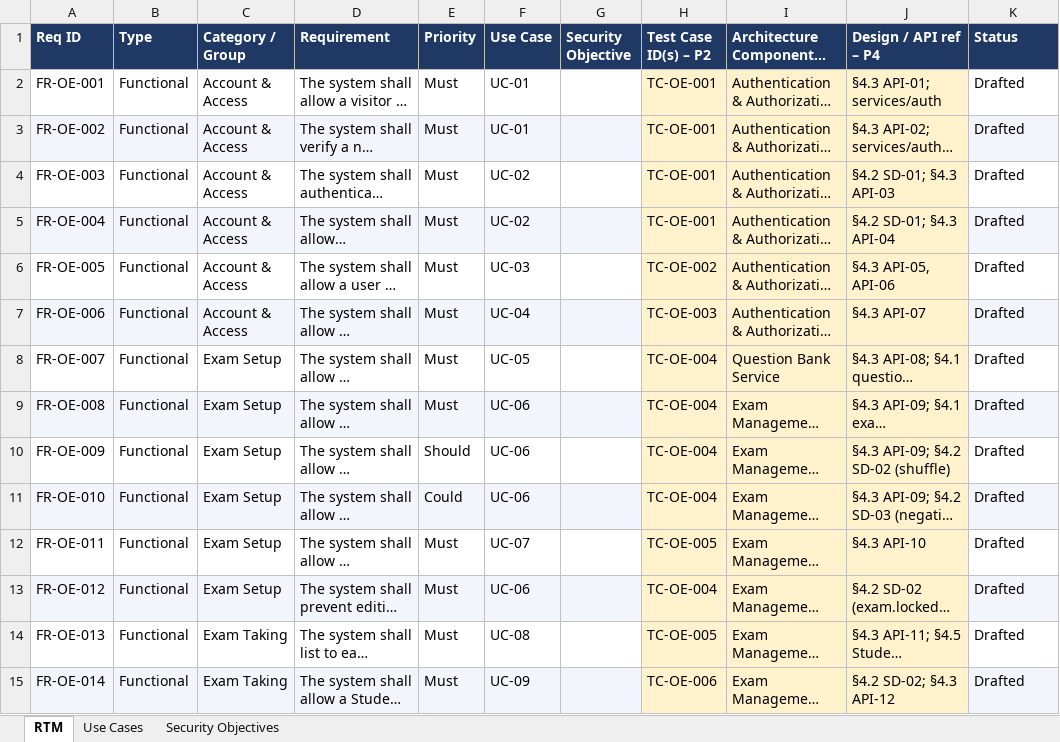
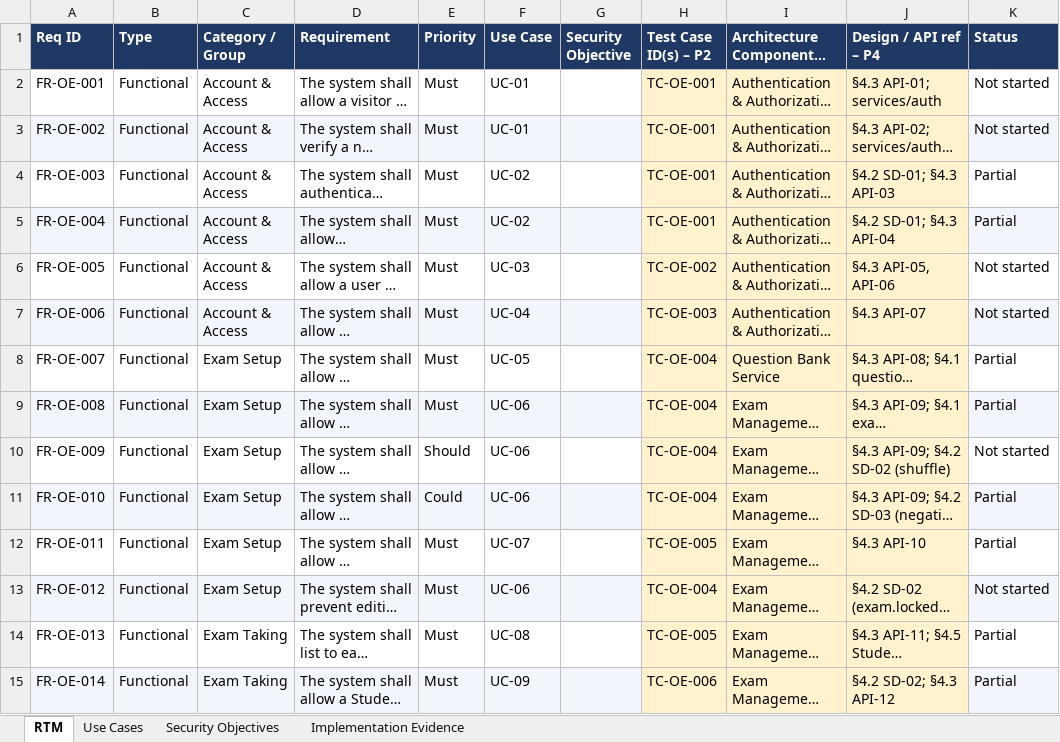
Before and after one commit to SE-Team-06/online-exam-portal-se-miniproject, an Excel workbook: SRS/RTM_Online_Exam_Portal.xlsx, sheet RTM, drawn as a sheet; only a part is shown; long unchanged cells end in …; values as stored, in another font and other column widths than the file's, no borders; the diff covers the shown part only; the diff names each change by its address in the sheet, - before the commit and + after, or states it on an @@ line.

```diff
--- a/SRS/RTM_Online_Exam_Portal.xlsx (sheet RTM)
+++ b/SRS/RTM_Online_Exam_Portal.xlsx (sheet RTM)
+sheet tab: Implementation Evidence
-K2:K3 (Status): Drafted
+K2:K3 (Status): Not started
-K4:K5 (Status): Drafted
+K4:K5 (Status): Partial
-K6:K7 (Status): Drafted
+K6:K7 (Status): Not started
-K8:K9 (Status): Drafted
+K8:K9 (Status): Partial
-K10 (Status): Drafted
+K10 (Status): Not started
-K11:K12 (Status): Drafted
+K11:K12 (Status): Partial
-K13 (Status): Drafted
+K13 (Status): Not started
-K14:K15 (Status): Drafted
+K14:K15 (Status): Partial
```
Also changed, not shown: 39 edited cells elsewhere in this sheet, 6 other files.
